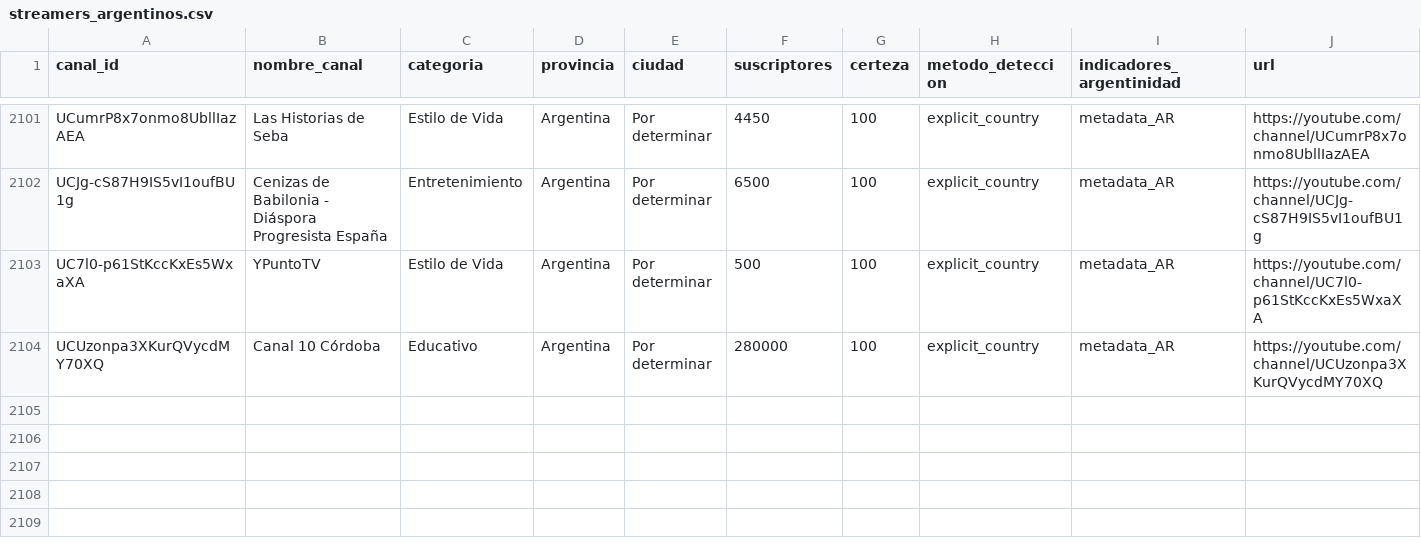
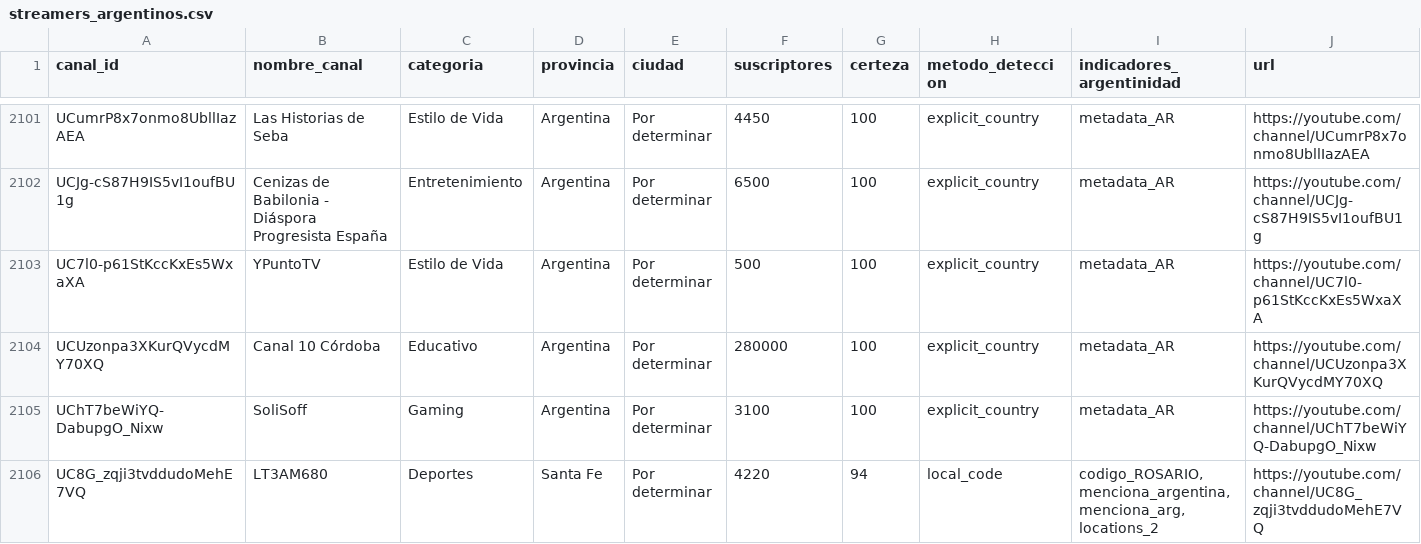
Before and after one commit to PobleteFerreira/cartografia-streaming-argentino-FULL, a CSV file: data/streamers_argentinos.csv, drawn as a sheet; only a part is shown, gaps mark what is left out; rows hold the shown columns only; the diff names each change by its address in the sheet, - before the commit and + after, or states it on an @@ line.

```diff
--- a/data/streamers_argentinos.csv
+++ b/data/streamers_argentinos.csv
+row 2105: UChT7beWiYQ-DabupgO_Nixw | SoliSoff | Gaming | Argentina | Por determinar | 3100 | 100 | explicit_country | metadata_AR | https://youtube.com/channel/UChT7beWiYQ-DabupgO_Nixw
+row 2106: UC8G_zqji3tvddudoMehE7VQ | LT3AM680 | Deportes | Santa Fe | Por determinar | 4220 | 94 | local_code | codigo_ROSARIO, menciona_argentina, menciona_arg, locations_2 | https://youtube.com/channel/UC8G_zqji3tvddudoMehE7VQ
```
